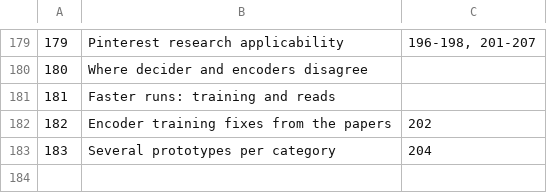
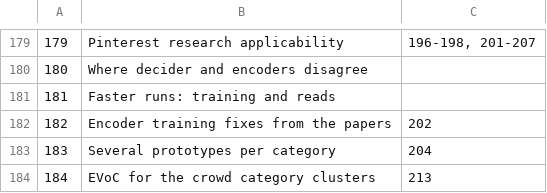
Before and after one commit to Taytay/ai-experiments, a TSV file: reports/report_titles.tsv, drawn as a sheet; only a part is shown, gaps mark what is left out; the diff names each change by its address in the sheet, - before the commit and + after, or states it on an @@ line.

```diff
--- a/reports/report_titles.tsv
+++ b/reports/report_titles.tsv
+row 184: 184 | EVoC for the crowd category clusters | 213
```
Also changed, not shown: 4 other files.
